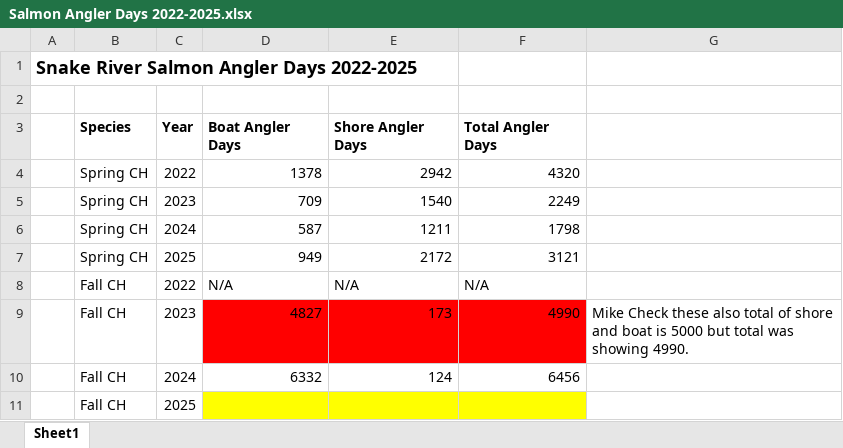
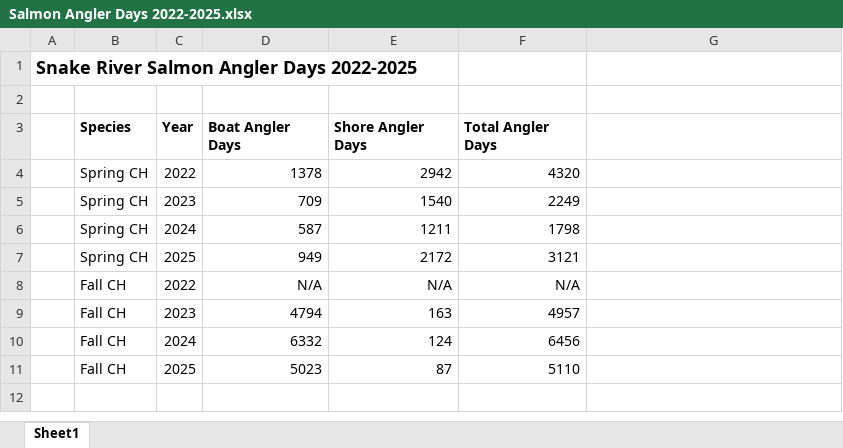
Before and after one commit to dfw-wa/CreelEstimates, an Excel workbook: input_files/pst/R1_creel/Salmon Angler Days 2022-2025.xlsx, sheet Sheet1, drawn as a sheet; values as stored, in another font and other column widths than the file's, no borders; removed rows and columns are numbered as before the commit, all else as after; the diff names each change by its address in the sheet, - before the commit and + after, or states it on an @@ line.

Commit message:
data: add R1 and R4 creel inputs

```diff
--- a/input_files/pst/R1_creel/Salmon Angler Days 2022-2025.xlsx (sheet Sheet1)
+++ b/input_files/pst/R1_creel/Salmon Angler Days 2022-2025.xlsx (sheet Sheet1)
-D8:F8 alignment: left
+D8:F8 alignment: right
-row 9:  | Fall CH | 2023 | 4827 | 173 | 4990 | Mike Check these also total of shore and boat is 5000 but total was showing 4990.
+row 9:  | Fall CH | 2023 | 4794 | 163 | 4957
-row 11:  | Fall CH | 2025
+row 11:  | Fall CH | 2025 | 5023 | 87 | 5110
```
Also changed, not shown: 2 other files.
